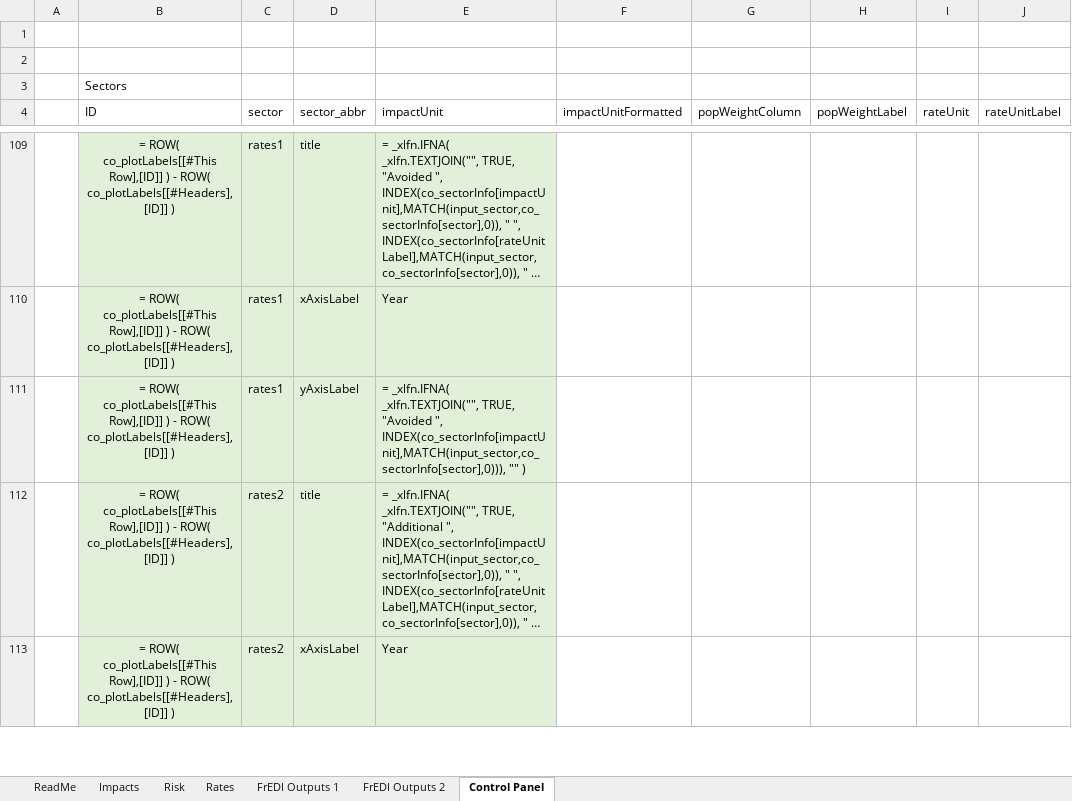
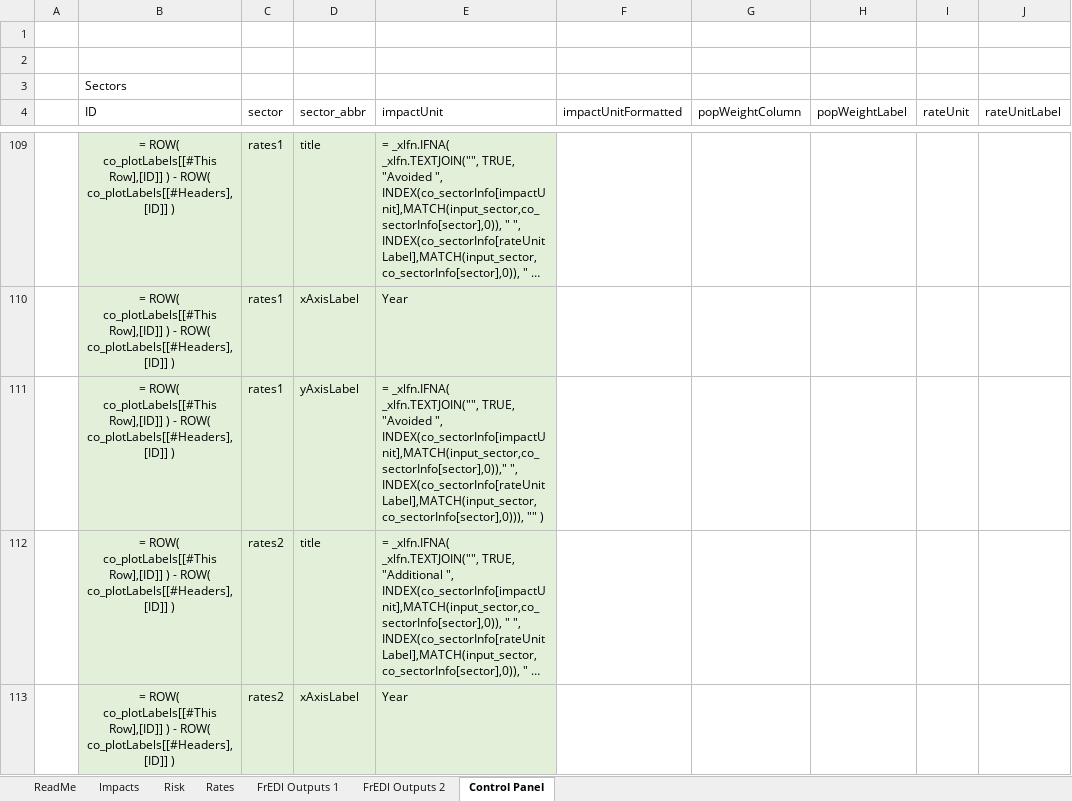
Before and after one commit to USEPA/FrEDI, an Excel workbook: FrEDI/inst/extdata/sv/FrEDI SV Graphics Template.xlsx, sheet Control Panel, drawn as a sheet; only a part is shown, gaps mark what is left out; long unchanged cells end in …; values as stored, in another font and other column widths than the file's, no borders; formulas are shown in place of their values; table styles not drawn; the diff names each change by its address in the sheet, - before the commit and + after, or states it on an @@ line.

Commit message:
SV Template Rates Graphic Label Edit
Changed y axis label on Rates graphic 1 to include "per capita"/"per 100k"

```diff
--- a/FrEDI/inst/extdata/sv/FrEDI SV Graphics Template.xlsx (sheet Control Panel)
+++ b/FrEDI/inst/extdata/sv/FrEDI SV Graphics Template.xlsx (sheet Control Panel)
-E111 (impactUnit): …"Avoided ", INDEX(co_sectorInfo[impactUnit],MATCH(input_sector,co_sectorInfo[sector],0))), "" )
+E111 (impactUnit): …"Avoided ", INDEX(co_sectorInfo[impactUnit],MATCH(input_sector,co_sectorInfo[sector],0))," ", INDEX(co_sectorInfo[rateUnitLabel],MATCH(input_sector,co_sectorInfo[sector],0))), "" )
```
